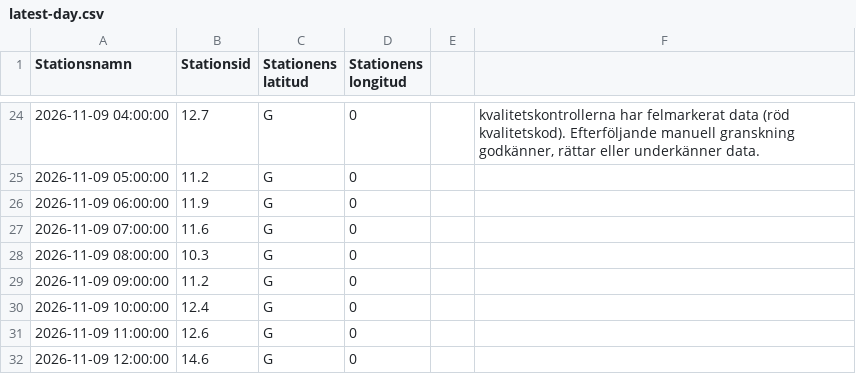
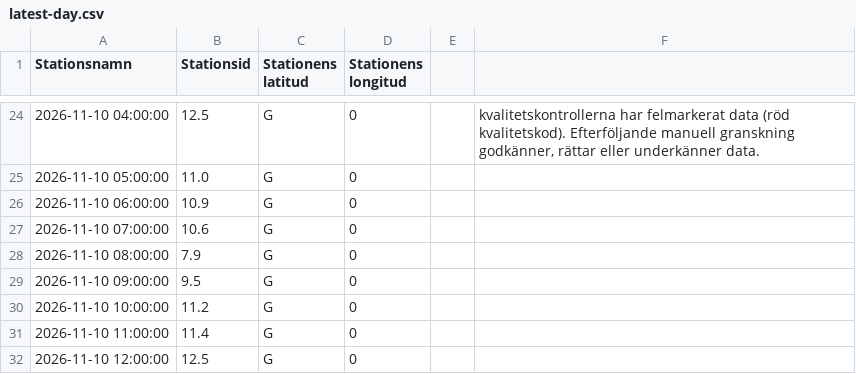
Before and after one commit to Lulea-statistik/SMHI_Lulea-Kallax_weather-climate, a CSV file: data/sealevel/stromoren/latest-day.csv, drawn as a sheet; only a part is shown, gaps mark what is left out; removed rows and columns are numbered as before the commit, all else as after; the diff covers the shown part only; the diff names each change by its address in the sheet, - before the commit and + after, or states it on an @@ line.

```diff
--- a/data/sealevel/stromoren/latest-day.csv
+++ b/data/sealevel/stromoren/latest-day.csv
-A24 (Stationsnamn): 2026-11-09 04:00:00
+A24 (Stationsnamn): 2026-11-10 04:00:00
-B24 (Stationsid): 12.7
+B24 (Stationsid): 12.5
-A25 (Stationsnamn): 2026-11-09 05:00:00
+A25 (Stationsnamn): 2026-11-10 05:00:00
-B25 (Stationsid): 11.2
+B25 (Stationsid): 11.0
-A26 (Stationsnamn): 2026-11-09 06:00:00
+A26 (Stationsnamn): 2026-11-10 06:00:00
-B26 (Stationsid): 11.9
+B26 (Stationsid): 10.9
-A27 (Stationsnamn): 2026-11-09 07:00:00
+A27 (Stationsnamn): 2026-11-10 07:00:00
-B27 (Stationsid): 11.6
+B27 (Stationsid): 10.6
-A28 (Stationsnamn): 2026-11-09 08:00:00
+A28 (Stationsnamn): 2026-11-10 08:00:00
-B28 (Stationsid): 10.3
+B28 (Stationsid): 7.9
+row 29: 2026-11-10 09:00:00 | 9.5 | G | 0
-A30 (Stationsnamn): 2026-11-09 09:00:00
+A30 (Stationsnamn): 2026-11-10 10:00:00
-row 30: 2026-11-09 10:00:00 | 12.4 | G | 0
-A31 (Stationsnamn): 2026-11-09 11:00:00
+A31 (Stationsnamn): 2026-11-10 11:00:00
-B31 (Stationsid): 12.6
+B31 (Stationsid): 11.4
-A32 (Stationsnamn): 2026-11-09 12:00:00
+A32 (Stationsnamn): 2026-11-10 12:00:00
-B32 (Stationsid): 14.6
+B32 (Stationsid): 12.5
```
Also changed, not shown: 32 edited cells elsewhere in this file, 2 other files.
